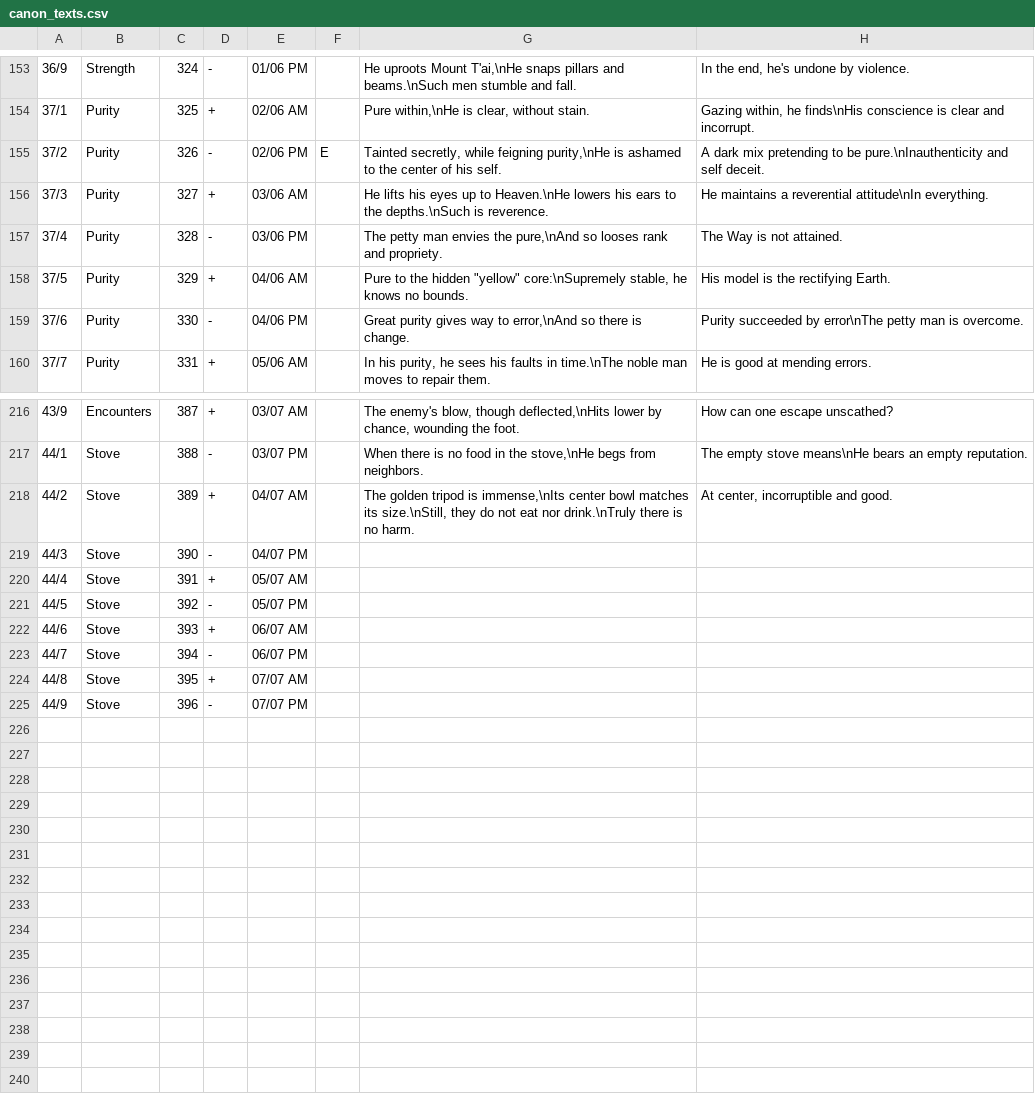
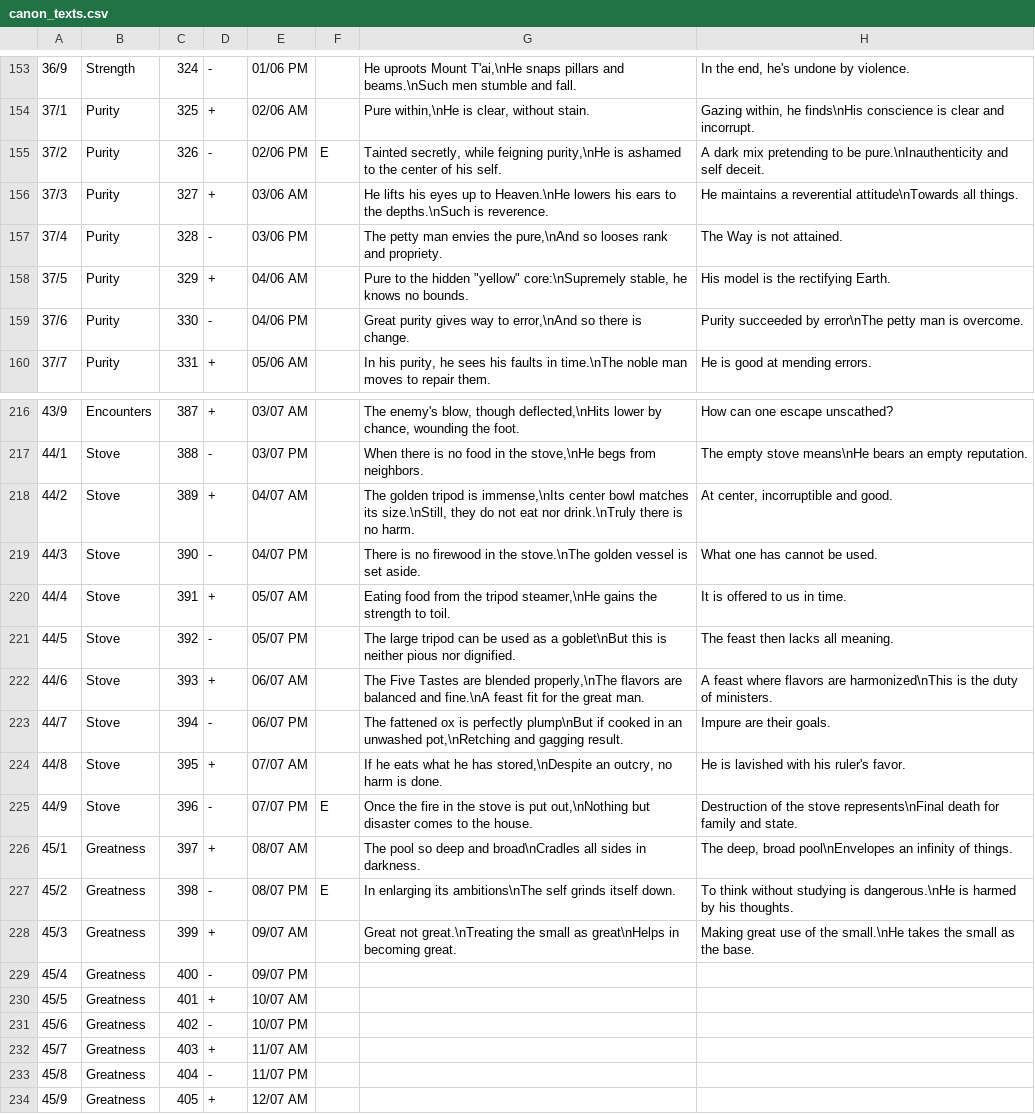
Before and after one commit to Blanchot/delphi, a CSV file: canon_texts.csv, drawn as a sheet; only a part is shown, gaps mark what is left out.

Commit message:
Additions

```diff
--- a/canon_texts.csv
+++ b/canon_texts.csv
@@ -155,3 +155,3 @@
 37/2;Purity;326;-;02/06 PM;E;Tainted secretly, while feigning purity,\nHe is ashamed to the center of his self.;A dark mix pretending to be pure.\nInauthenticity and self deceit.
-37/3;Purity;327;+;03/06 AM;;He lifts his eyes up to Heaven.\nHe lowers his ears to the depths.\nSuch is reverence.;He maintains a reverential attitude\nIn everything.
+37/3;Purity;327;+;03/06 AM;;He lifts his eyes up to Heaven.\nHe lowers his ears to the depths.\nSuch is reverence.;He maintains a reverential attitude\nTowards all things.
 37/4;Purity;328;-;03/06 PM;;The petty man envies the pure,\nAnd so looses rank and propriety.;The Way is not attained.
@@ -218,8 +218,17 @@
 44/2;Stove;389;+;04/07 AM;;The golden tripod is immense,\nIts center bowl matches its size.\nStill, they do not eat nor drink.\nTruly there is no harm.;At center, incorruptible and good.
-44/3;Stove;390;-;04/07 PM;;;
-44/4;Stove;391;+;05/07 AM;;;
-44/5;Stove;392;-;05/07 PM;;;
-44/6;Stove;393;+;06/07 AM;;;
-44/7;Stove;394;-;06/07 PM;;;
-44/8;Stove;395;+;07/07 AM;;;
-44/9;Stove;396;-;07/07 PM;;;
+44/3;Stove;390;-;04/07 PM;;There is no firewood in the stove.\nThe golden vessel is set aside.;What one has cannot be used.
+44/4;Stove;391;+;05/07 AM;;Eating food from the tripod steamer,\nHe gains the strength to toil.;It is offered to us in time.
+44/5;Stove;392;-;05/07 PM;;The large tripod can be used as a goblet\nBut this is neither pious nor dignified.;The feast then lacks all meaning.
+44/6;Stove;393;+;06/07 AM;;The Five Tastes are blended properly,\nThe flavors are balanced and fine.\nA feast fit for the great man.;A feast where flavors are harmonized\nThis is the duty of ministers.
+44/7;Stove;394;-;06/07 PM;;The fattened ox is perfectly plump\nBut if cooked in an unwashed pot,\nRetching and gagging result.;Impure are their goals.
+44/8;Stove;395;+;07/07 AM;;If he eats what he has stored,\nDespite an outcry, no harm is done.;He is lavished with his ruler's favor.
+44/9;Stove;396;-;07/07 PM;E;Once the fire in the stove is put out,\nNothing but disaster comes to the house.;Destruction of the stove represents\nFinal death for family and state.
+45/1;Greatness;397;+;08/07 AM;;The pool so deep and broad\nCradles all sides in darkness.;The deep, broad pool\nEnvelopes an infinity of things.
+45/2;Greatness;398;-;08/07 PM;E;In enlarging its ambitions\nThe self grinds itself down.;To think without studying is dangerous.\nHe is harmed by his thoughts.
+45/3;Greatness;399;+;09/07 AM;;Great not great.\nTreating the small as great\nHelps in becoming great.;Making great use of the small.\nHe takes the small as the base.
+45/4;Greatness;400;-;09/07 PM;;;
+45/5;Greatness;401;+;10/07 AM;;;
+45/6;Greatness;402;-;10/07 PM;;;
+45/7;Greatness;403;+;11/07 AM;;;
+45/8;Greatness;404;-;11/07 PM;;;
+45/9;Greatness;405;+;12/07 AM;;;
```
